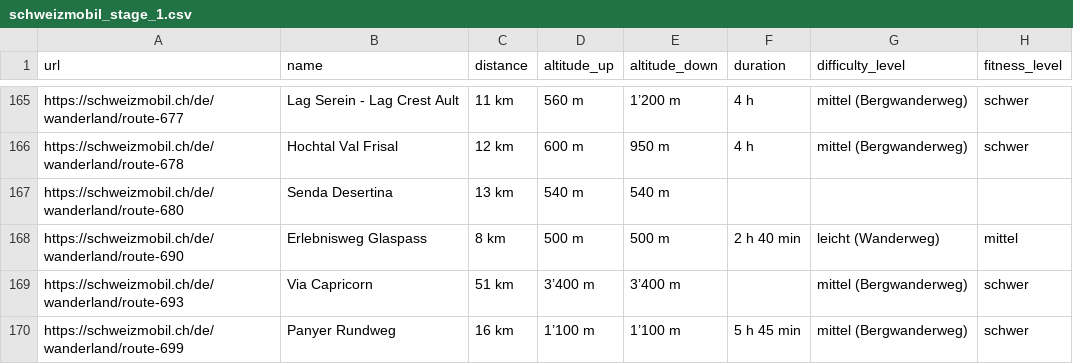
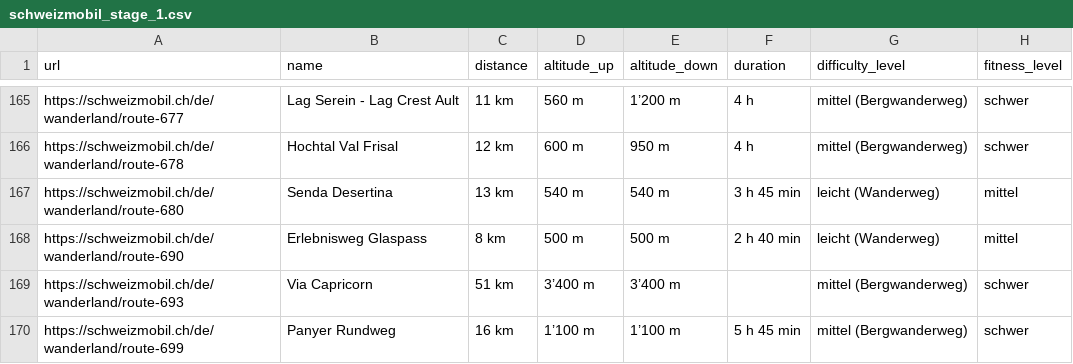
Before and after one commit to philippdrebes/MSCIDS_CIP02, a CSV file: src/extractors/schweizmobil/schweizmobil_stage_1.csv, drawn as a sheet; only a part is shown, gaps mark what is left out.

Commit message:
schweizmobil load data into database

```diff
--- a/src/extractors/schweizmobil/schweizmobil_stage_1.csv
+++ b/src/extractors/schweizmobil/schweizmobil_stage_1.csv
@@ -166,3 +166,3 @@ https://schweizmobil.ch/de/wanderland/route-677,Lag Serein - Lag Crest Ault,11 k
 https://schweizmobil.ch/de/wanderland/route-678,Hochtal Val Frisal,12 km,600 m,950 m,4 h,mittel (Bergwanderweg),schwer
-https://schweizmobil.ch/de/wanderland/route-680,Senda Desertina,13 km,540 m,540 m,,,
+https://schweizmobil.ch/de/wanderland/route-680,Senda Desertina,13 km,540 m,540 m,3 h 45 min,leicht (Wanderweg),mittel
 https://schweizmobil.ch/de/wanderland/route-690,Erlebnisweg Glaspass,8 km,500 m,500 m,2 h 40 min,leicht (Wanderweg),mittel
```
Also changed, not shown: 3 other files.
